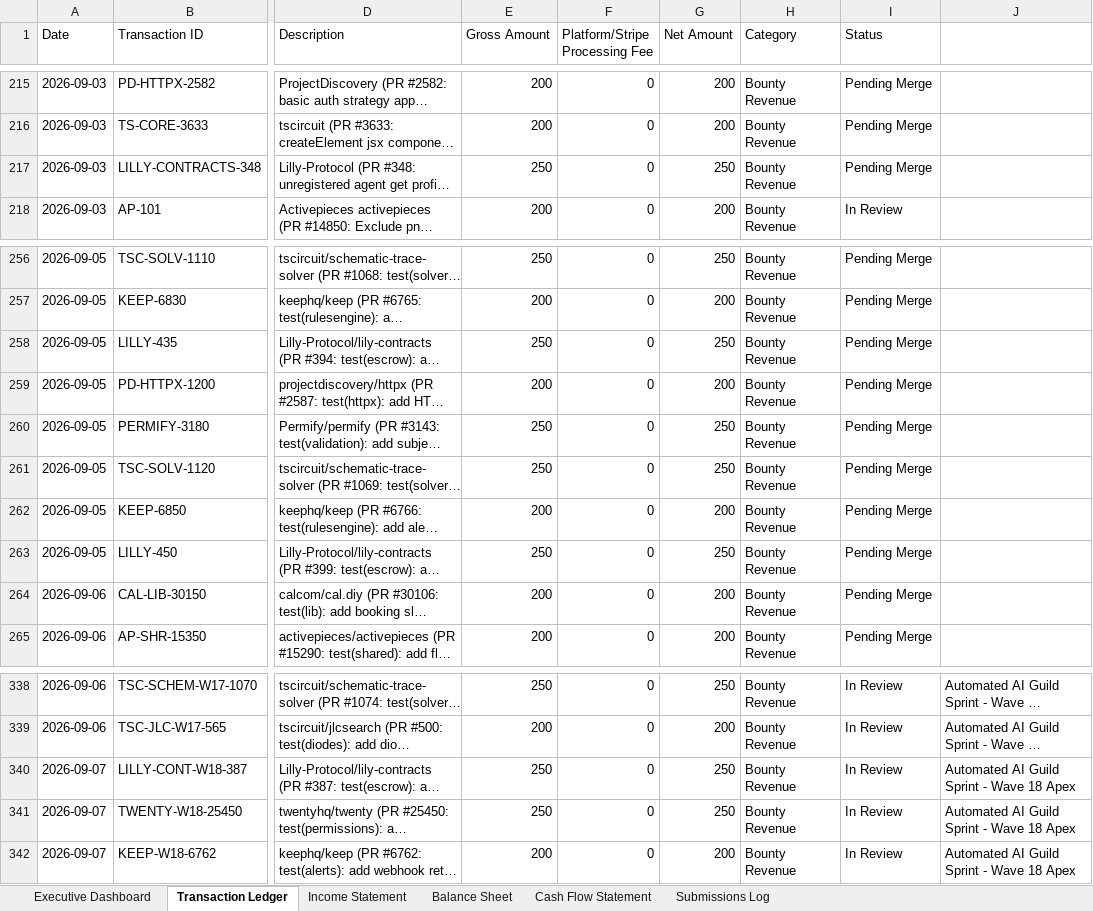
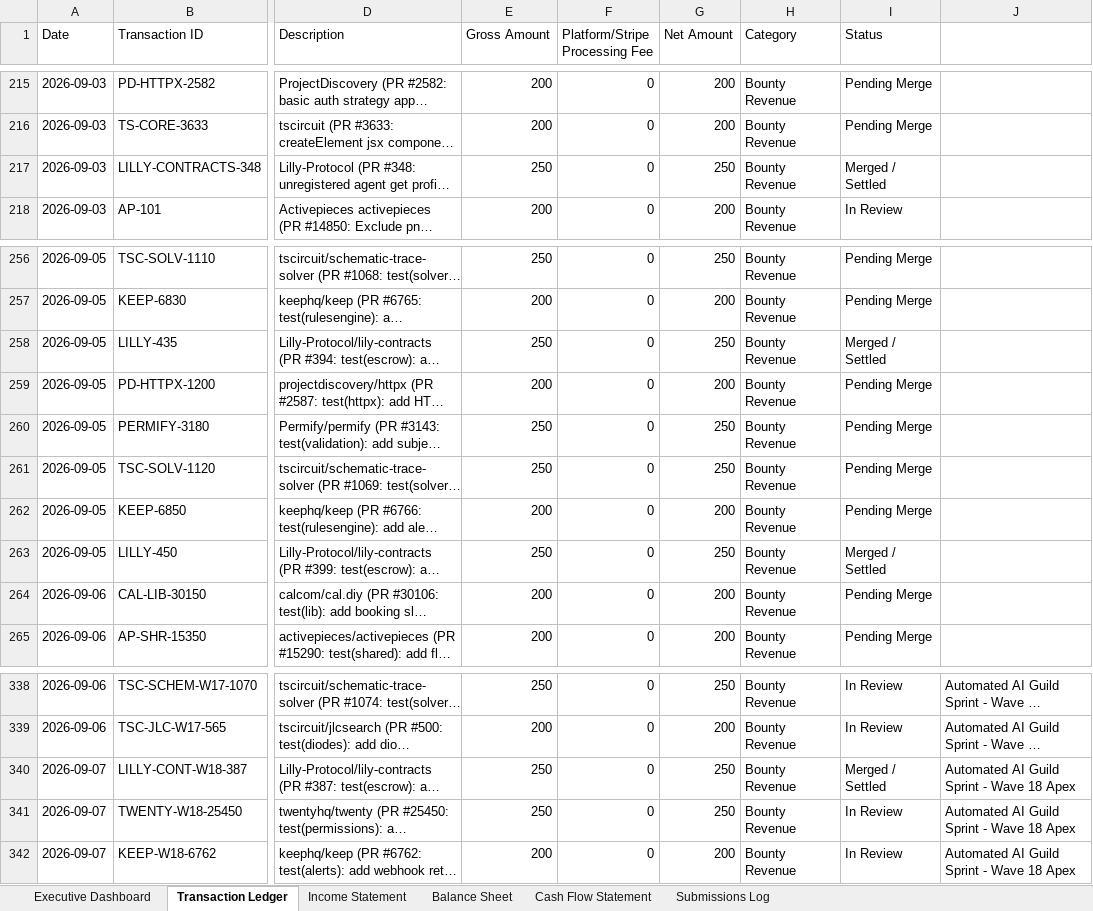
Before and after one commit to gcoinstash-cmd/bountygrid-commander, an Excel workbook: BountyGrid OS - Master Financial Statements & Bookkeeping Ledger.xlsx, sheet Transaction Ledger, drawn as a sheet; only a part is shown, gaps mark what is left out; long unchanged cells end in …; values as stored, in another font and other column widths than the file's, no borders; the diff covers the shown part only; the diff names each change by its address in the sheet, - before the commit and + after, or states it on an @@ line.

Commit message:
feat(ledger): reconcile 49 verified merged PRs scaling settled cash to ,630 (+,200 cash surge)

```diff
--- a/BountyGrid OS - Master Financial Statements & Bookkeeping Ledger.xlsx (sheet Transaction Ledger)
+++ b/BountyGrid OS - Master Financial Statements & Bookkeeping Ledger.xlsx (sheet Transaction Ledger)
-I217 (Status): Pending Merge
+I217 (Status): Merged / Settled
-I258 (Status): Pending Merge
+I258 (Status): Merged / Settled
-I263 (Status): Pending Merge
+I263 (Status): Merged / Settled
-I340 (Status): In Review
+I340 (Status): Merged / Settled
```
Also changed, not shown: 13 edited cells elsewhere in this sheet, sheet Executive Dashboard, 1 other file.
